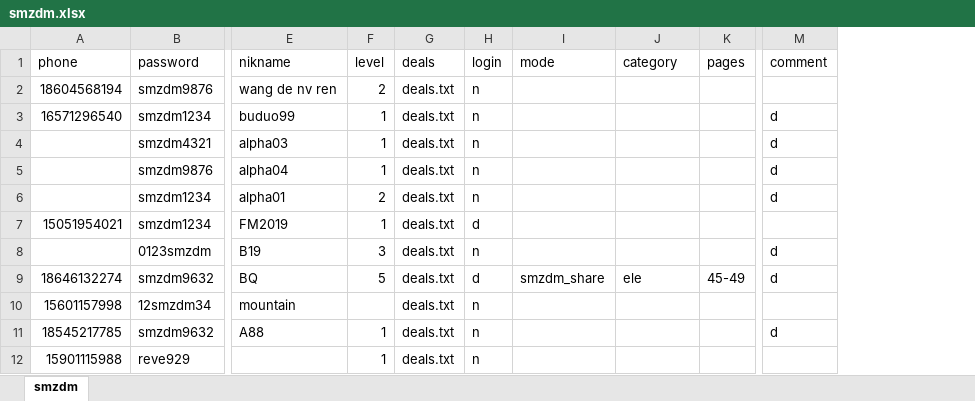
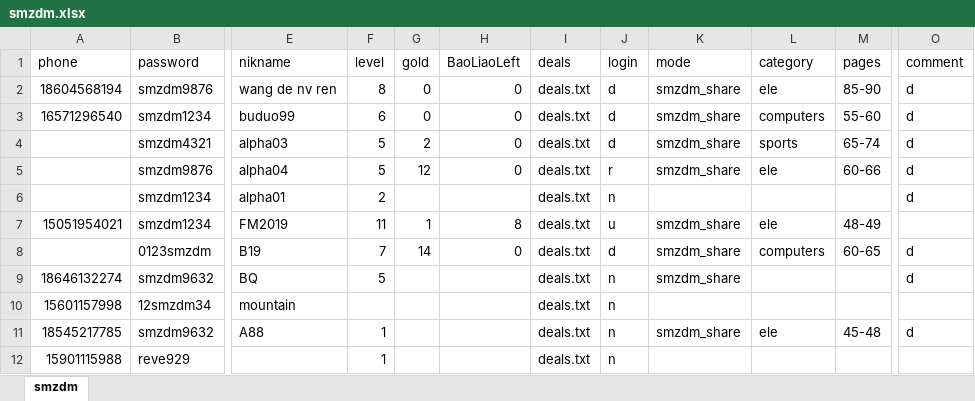
Before and after one commit to sagittarr/smzdm, an Excel workbook: WebBrowser/smzdm.xlsx, sheet smzdm, drawn as a sheet; only a part is shown, gaps mark what is left out; values as stored, in another font and other column widths than the file's, no borders; conditional formats not drawn; addresses are those after the commit; the diff covers the shown part only; the diff names each change by its address in the sheet, - before the commit and + after, or states it on an @@ line.

```diff
--- a/WebBrowser/smzdm.xlsx (sheet smzdm)
+++ b/WebBrowser/smzdm.xlsx (sheet smzdm)
+column G (gold), rows 2-8: 0 | 0 | 2 | 12 |  | 1 | 14
+column H (BaoLiaoLeft), rows 2-8: 0 | 0 | 0 | 0 |  | 8 | 0
-F2 (level): 2
+F2 (level): 8
-J2:J4 (login): n
+J2:J4 (login): d
-K2:K5 (mode): (empty)
+K2:K5 (mode): smzdm_share
-L2 (category): (empty)
+L2 (category): ele
-M2 (pages): (empty)
+M2 (pages): 85-90
-O2 (comment): (empty)
+O2 (comment): d
-F3 (level): 1
+F3 (level): 6
-L3 (category): (empty)
+L3 (category): computers
-M3 (pages): (empty)
+M3 (pages): 55-60
-F4:F5 (level): 1
+F4:F5 (level): 5
-L4 (category): (empty)
+L4 (category): sports
-M4 (pages): (empty)
+M4 (pages): 65-74
-J5 (login): n
+J5 (login): r
-L5 (category): (empty)
+L5 (category): ele
-M5 (pages): (empty)
+M5 (pages): 60-66
-F7 (level): 1
+F7 (level): 11
-J7 (login): d
+J7 (login): u
-K7:K8 (mode): (empty)
+K7:K8 (mode): smzdm_share
-L7 (category): (empty)
+L7 (category): ele
-M7 (pages): (empty)
+M7 (pages): 48-49
-F8 (level): 3
+F8 (level): 7
-J8 (login): n
+J8 (login): d
-L8 (category): (empty)
+L8 (category): computers
-M8 (pages): (empty)
+M8 (pages): 60-65
-J9 (login): d
+J9 (login): n
-L9 (category): ele
+L9 (category): (empty)
-M9 (pages): 45-49
+M9 (pages): (empty)
-K11 (mode): (empty)
+K11 (mode): smzdm_share
-L11 (category): (empty)
+L11 (category): ele
-M11 (pages): (empty)
+M11 (pages): 45-48
```
Also changed, not shown: 8 edited cells elsewhere in this sheet, 4 other files.
